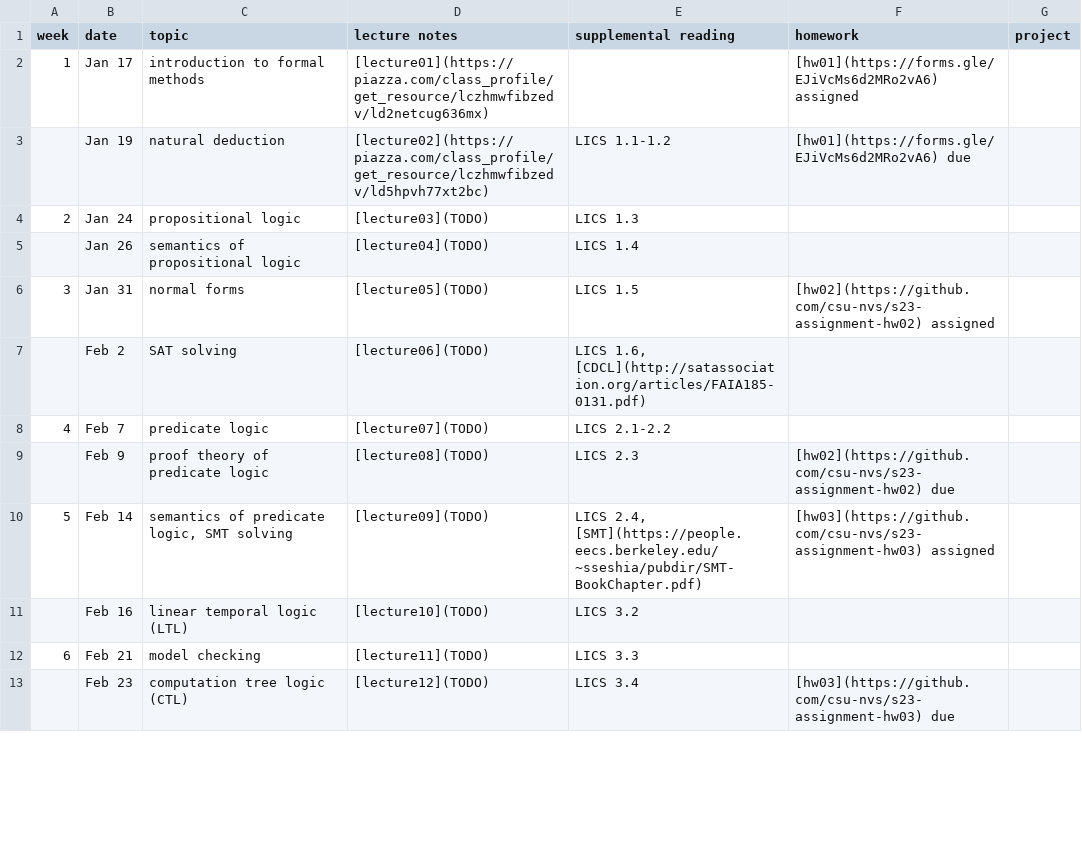
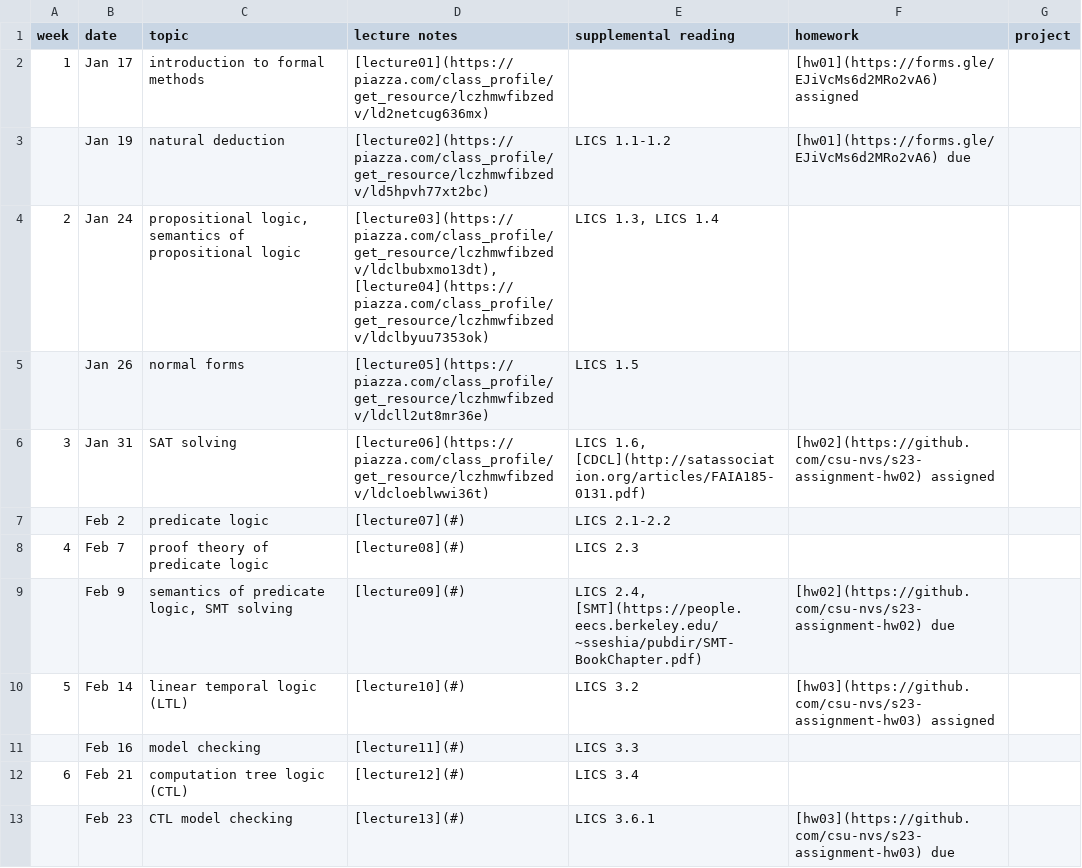
Before and after one commit to csu-nvs/s23-syllabus, a CSV file: schedule.csv, drawn as a sheet; only a part is shown; the diff covers the shown part only.

Commit message:
edits

```diff
--- a/schedule.csv
+++ b/schedule.csv
@@ -3,11 +3,11 @@ week,date,topic,lecture notes,supplemental reading,homework,project
 ,Jan 19,natural deduction,[lecture02](https://piazza.com/class_profile/get_resource/lczhmwfibzedv/ld5hpvh77xt2bc),LICS 1.1-1.2,[hw01](https://forms.gle/EJiVcMs6d2MRo2vA6) due,
-2,Jan 24,propositional logic,[lecture03](TODO),LICS 1.3,,
-,Jan 26,semantics of propositional logic,[lecture04](TODO),LICS 1.4,,
-3,Jan 31,normal forms,[lecture05](TODO),LICS 1.5,[hw02](https://github.com/csu-nvs/s23-assignment-hw02) assigned,
-,Feb 2,SAT solving,[lecture06](TODO),"LICS 1.6, [CDCL](http://satassociation.org/articles/FAIA185-0131.pdf)",,
-4,Feb 7,predicate logic,[lecture07](TODO),LICS 2.1-2.2,,
-,Feb 9,proof theory of predicate logic,[lecture08](TODO),LICS 2.3,[hw02](https://github.com/csu-nvs/s23-assignment-hw02) due,
-5,Feb 14,"semantics of predicate logic, SMT solving",[lecture09](TODO),"LICS 2.4, [SMT](https://people.eecs.berkeley.edu/~sseshia/pubdir/SMT-BookChapter.pdf)",[hw03](https://github.com/csu-nvs/s23-assignment-hw03) assigned,
-,Feb 16,linear temporal logic (LTL),[lecture10](TODO),LICS 3.2,,
-6,Feb 21,model checking,[lecture11](TODO),LICS 3.3,,
-,Feb 23,computation tree logic (CTL),[lecture12](TODO),LICS 3.4,[hw03](https://github.com/csu-nvs/s23-assignment-hw03) due,
+2,Jan 24,"propositional logic, semantics of propositional logic","[lecture03](https://piazza.com/class_profile/get_resource/lczhmwfibzedv/ldclbubxmo13dt), [lecture04](https://piazza.com/class_profile/get_resource/lczhmwfibzedv/ldclbyuu7353ok)","LICS 1.3, LICS 1.4",,
+,Jan 26,normal forms,[lecture05](https://piazza.com/class_profile/get_resource/lczhmwfibzedv/ldcll2ut8mr36e),LICS 1.5,,
+3,Jan 31,SAT solving,[lecture06](https://piazza.com/class_profile/get_resource/lczhmwfibzedv/ldcloeblwwi36t),"LICS 1.6, [CDCL](http://satassociation.org/articles/FAIA185-0131.pdf)",[hw02](https://github.com/csu-nvs/s23-assignment-hw02) assigned,
+,Feb 2,predicate logic,[lecture07](#),LICS 2.1-2.2,,
+4,Feb 7,proof theory of predicate logic,[lecture08](#),LICS 2.3,,
+,Feb 9,"semantics of predicate logic, SMT solving",[lecture09](#),"LICS 2.4, [SMT](https://people.eecs.berkeley.edu/~sseshia/pubdir/SMT-BookChapter.pdf)",[hw02](https://github.com/csu-nvs/s23-assignment-hw02) due,
+5,Feb 14,linear temporal logic (LTL),[lecture10](#),LICS 3.2,[hw03](https://github.com/csu-nvs/s23-assignment-hw03) assigned,
+,Feb 16,model checking,[lecture11](#),LICS 3.3,,
+6,Feb 21,computation tree logic (CTL),[lecture12](#),LICS 3.4,,
+,Feb 23,CTL model checking,[lecture13](#),LICS 3.6.1,[hw03](https://github.com/csu-nvs/s23-assignment-hw03) due,
```
Also changed, not shown: 10 edited cells elsewhere in this file.
